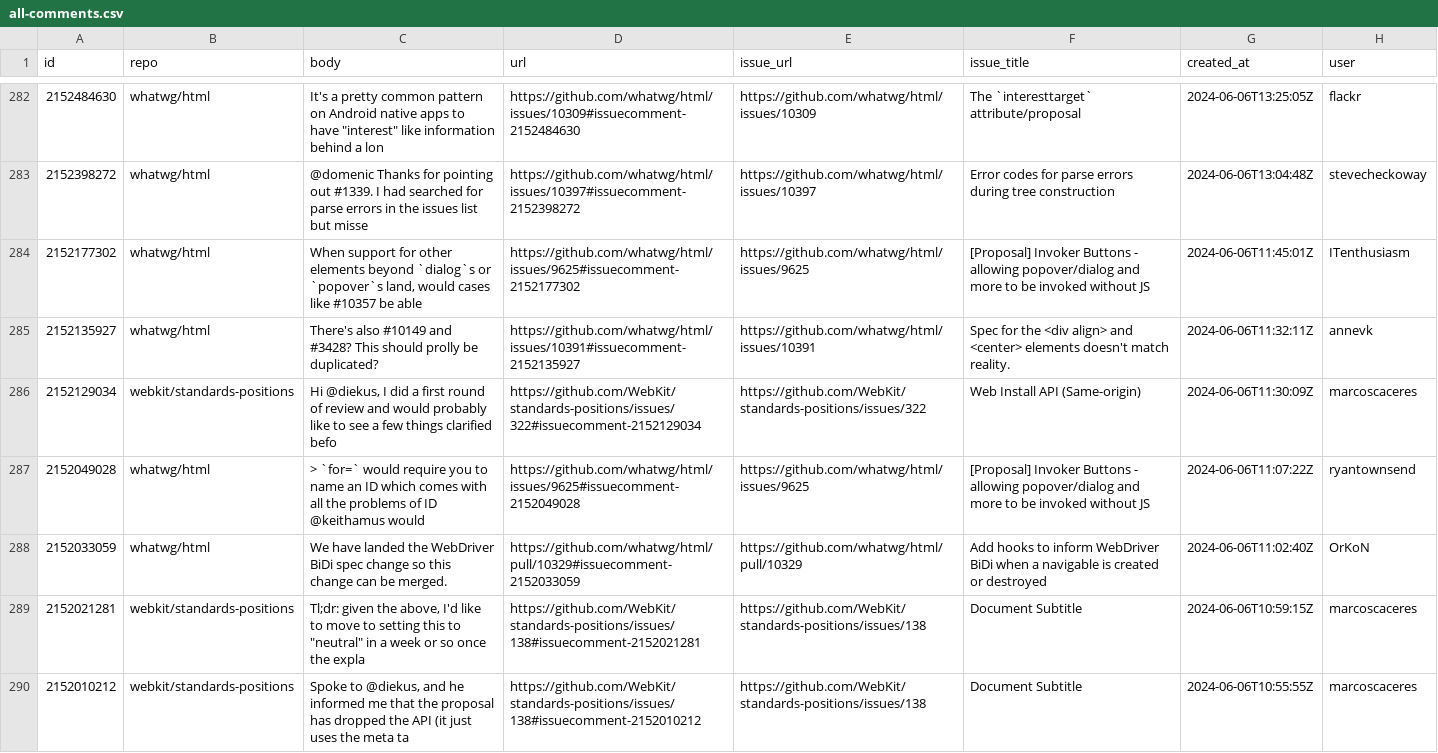
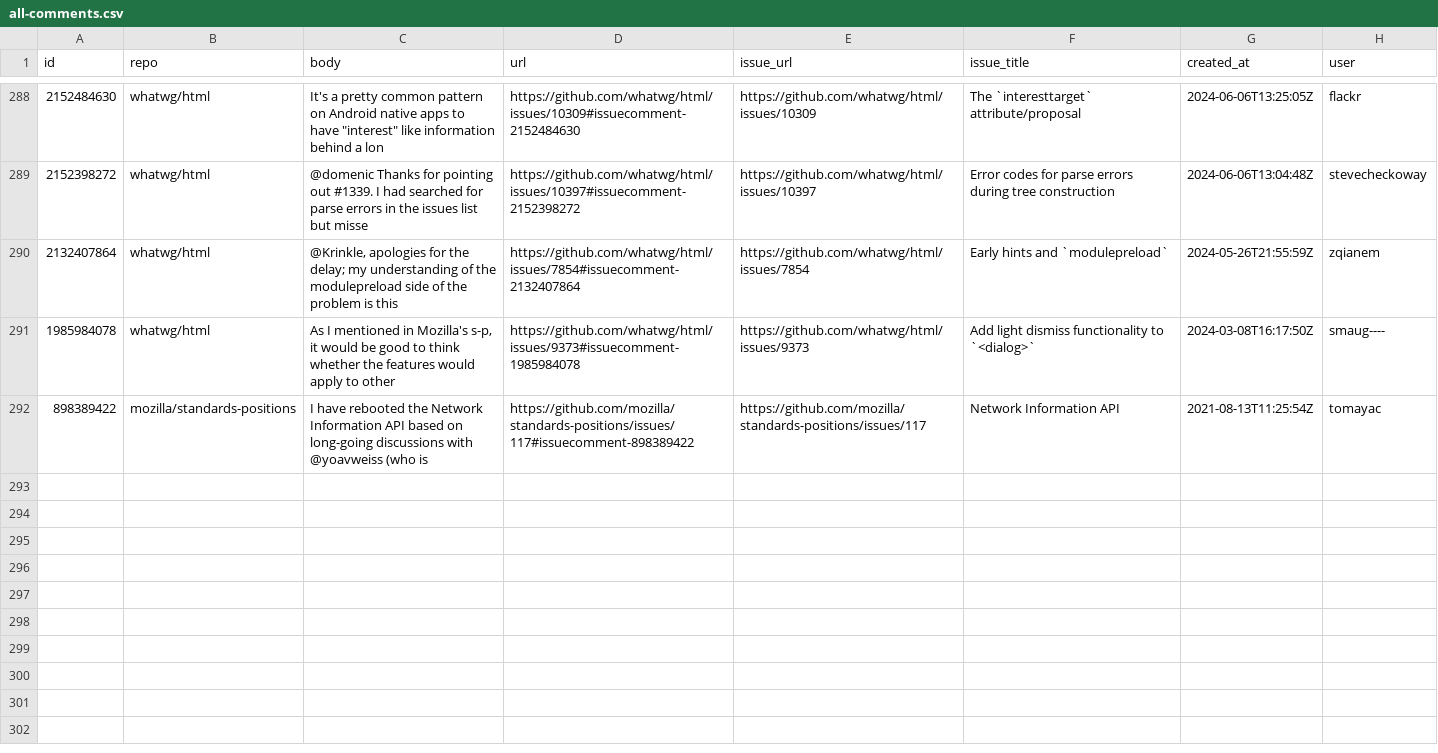
Before and after one commit to hsinyi/compat-utils, a CSV file: output/all-comments.csv, drawn as a sheet; only a part is shown, gaps mark what is left out; the shorter side is filled out with more unchanged rows; the diff covers the shown part only.

```diff
--- a/output/all-comments.csv
+++ b/output/all-comments.csv
@@ -284,8 +290 @@ id,repo,body,url,issue_url,issue_title,created_at,user
 2152398272,whatwg/html,@domenic Thanks for pointing out #1339. I had searched for parse errors in the issues list but misse,https://github.com/whatwg/html/issues/10397#issuecomment-2152398272,https://github.com/whatwg/html/issues/10397,Error codes for parse errors during tree construction,2024-06-06T13:04:48Z,stevecheckoway
-2152177302,whatwg/html,"When support for other elements beyond `dialog`s or `popover`s land, would cases like #10357 be able",https://github.com/whatwg/html/issues/9625#issuecomment-2152177302,https://github.com/whatwg/html/issues/9625,[Proposal] Invoker Buttons - allowing popover/dialog and more to be invoked without JS,2024-06-06T11:45:01Z,ITenthusiasm
-2152135927,whatwg/html,There's also #10149 and #3428? This should prolly be duplicated?,https://github.com/whatwg/html/issues/10391#issuecomment-2152135927,https://github.com/whatwg/html/issues/10391,Spec for the <div align> and <center> elements doesn't match reality.,2024-06-06T11:32:11Z,annevk
-2152129034,webkit/standards-positions,"Hi @diekus, I did a first round of review and would probably like to see a few things clarified befo",https://github.com/WebKit/standards-positions/issues/322#issuecomment-2152129034,https://github.com/WebKit/standards-positions/issues/322,Web Install API (Same-origin),2024-06-06T11:30:09Z,marcoscaceres
-2152049028,whatwg/html,> `for=` would require you to name an ID which comes with all the problems of ID  @keithamus would,https://github.com/whatwg/html/issues/9625#issuecomment-2152049028,https://github.com/whatwg/html/issues/9625,[Proposal] Invoker Buttons - allowing popover/dialog and more to be invoked without JS,2024-06-06T11:07:22Z,ryantownsend
-2152033059,whatwg/html,We have landed the WebDriver BiDi spec change so this change can be merged.,https://github.com/whatwg/html/pull/10329#issuecomment-2152033059,https://github.com/whatwg/html/pull/10329,Add hooks to inform WebDriver BiDi when a navigable is created or destroyed,2024-06-06T11:02:40Z,OrKoN
-2152021281,webkit/standards-positions,"Tl;dr: given the above, I'd like to move to setting this to ""neutral"" in a week or so once the expla",https://github.com/WebKit/standards-positions/issues/138#issuecomment-2152021281,https://github.com/WebKit/standards-positions/issues/138,Document Subtitle,2024-06-06T10:59:15Z,marcoscaceres
-2152010212,webkit/standards-positions,"Spoke to @diekus, and he informed me that the proposal has dropped the API (it just uses the meta ta",https://github.com/WebKit/standards-positions/issues/138#issuecomment-2152010212,https://github.com/WebKit/standards-positions/issues/138,Document Subtitle,2024-06-06T10:55:55Z,marcoscaceres
```
Also changed, not shown: 6 added rows and 7 removed rows elsewhere in this file, output/webkit-standards-positions.csv, output/whatwg-dom.csv, 6 other files.
